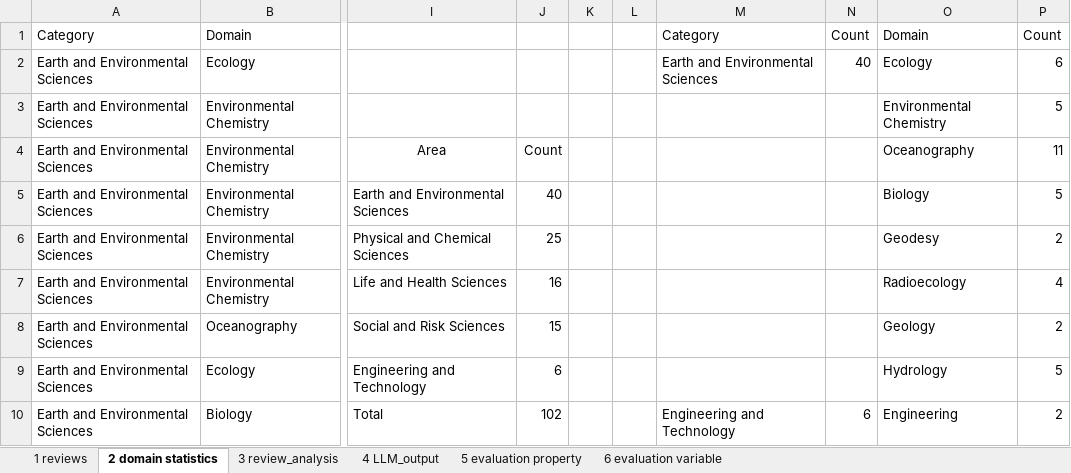
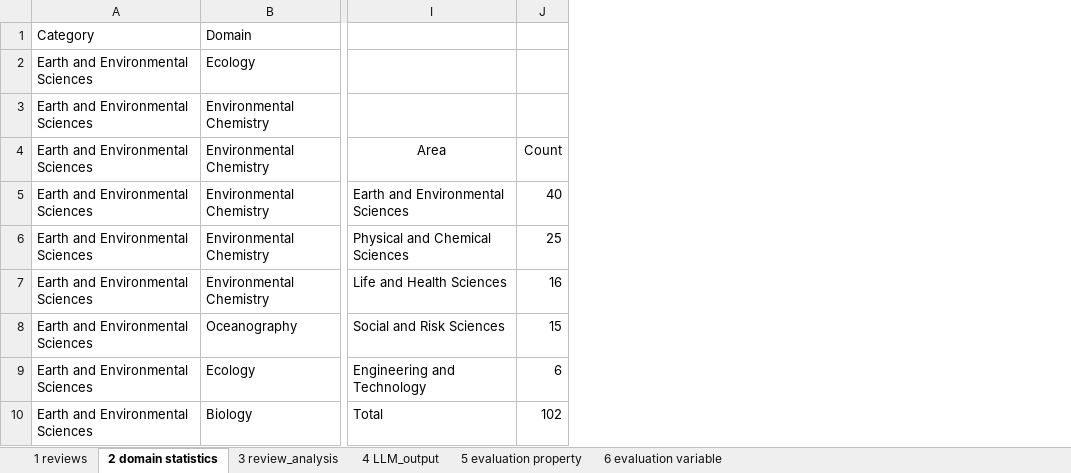
Before and after one commit to ArvinRastegar/i-adopt-llm-based-service, an Excel workbook: Expert-Assessment/Evaluations of I-ADOPT Corpus Variables.xlsx, sheet 2 domain statistics, drawn as a sheet; only a part is shown, gaps mark what is left out; values as stored, in another font and other column widths than the file's, no borders; charts and pictures not drawn; the diff names each change by its address in the sheet, - before the commit and + after, or states it on an @@ line.

Commit message:
Add files via upload

```diff
--- a/Expert-Assessment/Evaluations of I-ADOPT Corpus Variables.xlsx (sheet 2 domain statistics)
+++ b/Expert-Assessment/Evaluations of I-ADOPT Corpus Variables.xlsx (sheet 2 domain statistics)
-column K, empty
-column L, empty
-column M, rows 1-10: Category | Earth and Environmental Sciences |  |  |  |  |  |  |  | Engineering and Technology
-column N, rows 1-10: Count | 40 |  |  |  |  |  |  |  | 6
-column O, rows 1-10: Domain | Ecology | Environmental Chemistry | Oceanography | Biology | Geodesy | Radioecology | Geology | Hydrology | Engineering
-column P, rows 1-10: Count | 6 | 5 | 11 | 5 | 2 | 4 | 2 | 5 | 2
```
Also changed, not shown: charts or pictures.
